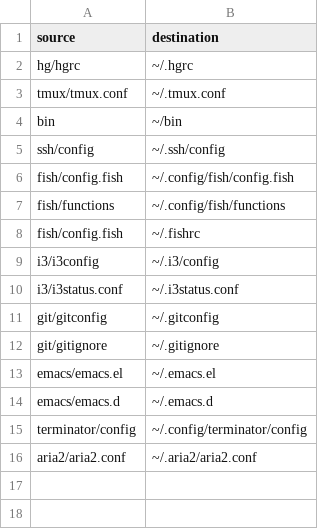
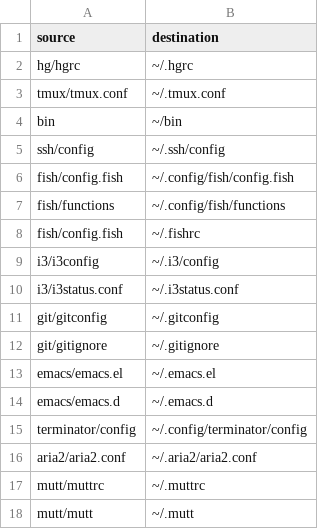
Before and after one commit to xymostech/dotfiles, a CSV file: links.csv, drawn as a sheet; the diff names each change by its address in the sheet, - before the commit and + after, or states it on an @@ line.

Commit message:
Add mutt configuration

```diff
--- a/links.csv
+++ b/links.csv
+row 17: mutt/muttrc | ~/.muttrc
+row 18: mutt/mutt | ~/.mutt
```
Also changed, not shown: 5 other files.
